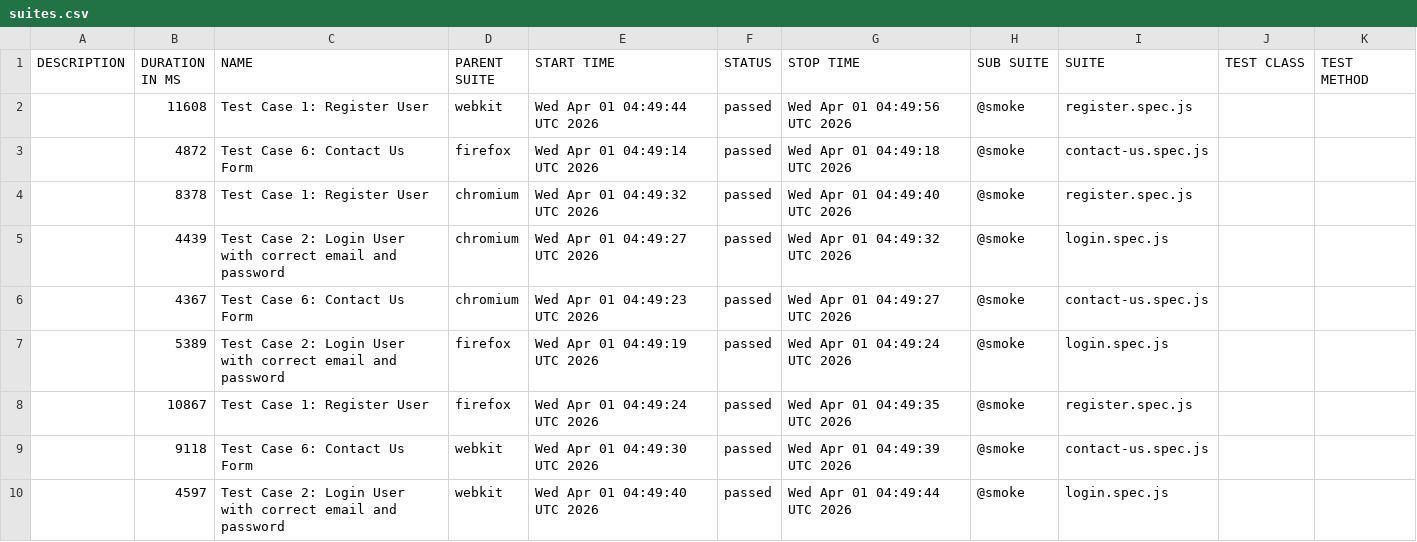
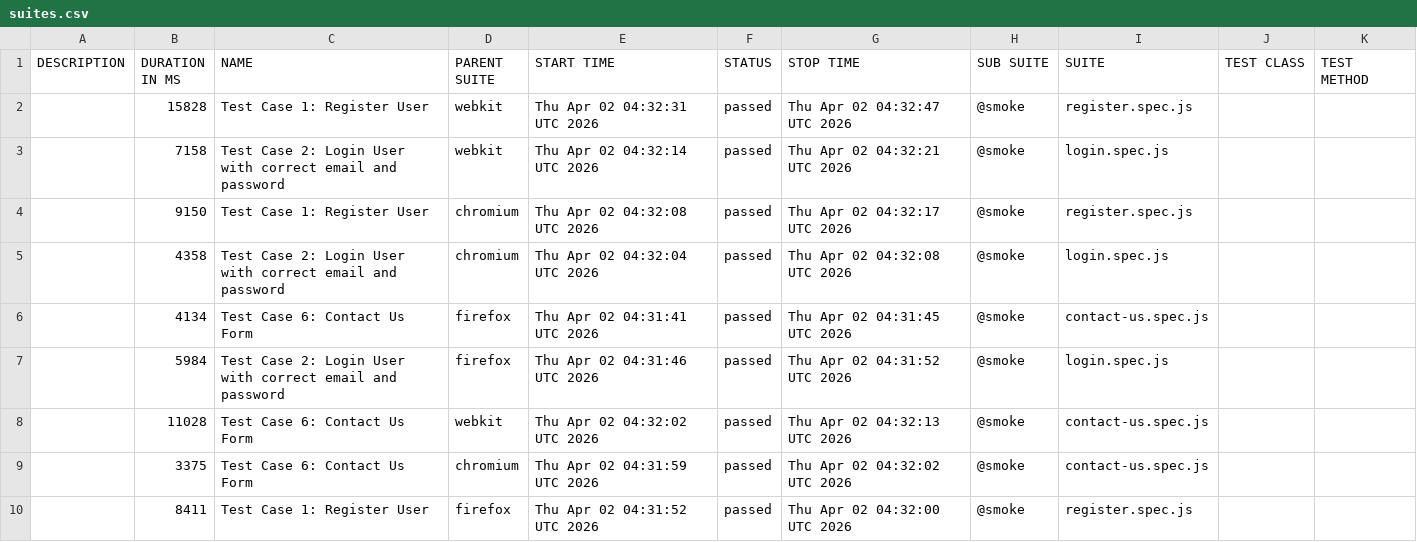
Before and after one commit to s3-qe-team/automation-playwright-project, a CSV file: data/suites.csv, drawn as a sheet.

```diff
--- a/data/suites.csv
+++ b/data/suites.csv
@@ -1,10 +1,10 @@
 "DESCRIPTION","DURATION IN MS","NAME","PARENT SUITE","START TIME","STATUS","STOP TIME","SUB SUITE","SUITE","TEST CLASS","TEST METHOD"
-"","11608","Test Case 1: Register User","webkit","Wed Apr 01 04:49:44 UTC 2026","passed","Wed Apr 01 04:49:56 UTC 2026","@smoke","register.spec.js","",""
-"","4872","Test Case 6: Contact Us Form","firefox","Wed Apr 01 04:49:14 UTC 2026","passed","Wed Apr 01 04:49:18 UTC 2026","@smoke","contact-us.spec.js","",""
-"","8378","Test Case 1: Register User","chromium","Wed Apr 01 04:49:32 UTC 2026","passed","Wed Apr 01 04:49:40 UTC 2026","@smoke","register.spec.js","",""
-"","4439","Test Case 2: Login User with correct email and password","chromium","Wed Apr 01 04:49:27 UTC 2026","passed","Wed Apr 01 04:49:32 UTC 2026","@smoke","login.spec.js","",""
-"","4367","Test Case 6: Contact Us Form","chromium","Wed Apr 01 04:49:23 UTC 2026","passed","Wed Apr 01 04:49:27 UTC 2026","@smoke","contact-us.spec.js","",""
-"","5389","Test Case 2: Login User with correct email and password","firefox","Wed Apr 01 04:49:19 UTC 2026","passed","Wed Apr 01 04:49:24 UTC 2026","@smoke","login.spec.js","",""
-"","10867","Test Case 1: Register User","firefox","Wed Apr 01 04:49:24 UTC 2026","passed","Wed Apr 01 04:49:35 UTC 2026","@smoke","register.spec.js","",""
-"","9118","Test Case 6: Contact Us Form","webkit","Wed Apr 01 04:49:30 UTC 2026","passed","Wed Apr 01 04:49:39 UTC 2026","@smoke","contact-us.spec.js","",""
-"","4597","Test Case 2: Login User with correct email and password","webkit","Wed Apr 01 04:49:40 UTC 2026","passed","Wed Apr 01 04:49:44 UTC 2026","@smoke","login.spec.js","",""
+"","15828","Test Case 1: Register User","webkit","Thu Apr 02 04:32:31 UTC 2026","passed","Thu Apr 02 04:32:47 UTC 2026","@smoke","register.spec.js","",""
+"","7158","Test Case 2: Login User with correct email and password","webkit","Thu Apr 02 04:32:14 UTC 2026","passed","Thu Apr 02 04:32:21 UTC 2026","@smoke","login.spec.js","",""
+"","9150","Test Case 1: Register User","chromium","Thu Apr 02 04:32:08 UTC 2026","passed","Thu Apr 02 04:32:17 UTC 2026","@smoke","register.spec.js","",""
+"","4358","Test Case 2: Login User with correct email and password","chromium","Thu Apr 02 04:32:04 UTC 2026","passed","Thu Apr 02 04:32:08 UTC 2026","@smoke","login.spec.js","",""
+"","4134","Test Case 6: Contact Us Form","firefox","Thu Apr 02 04:31:41 UTC 2026","passed","Thu Apr 02 04:31:45 UTC 2026","@smoke","contact-us.spec.js","",""
+"","5984","Test Case 2: Login User with correct email and password","firefox","Thu Apr 02 04:31:46 UTC 2026","passed","Thu Apr 02 04:31:52 UTC 2026","@smoke","login.spec.js","",""
+"","11028","Test Case 6: Contact Us Form","webkit","Thu Apr 02 04:32:02 UTC 2026","passed","Thu Apr 02 04:32:13 UTC 2026","@smoke","contact-us.spec.js","",""
+"","3375","Test Case 6: Contact Us Form","chromium","Thu Apr 02 04:31:59 UTC 2026","passed","Thu Apr 02 04:32:02 UTC 2026","@smoke","contact-us.spec.js","",""
+"","8411","Test Case 1: Register User","firefox","Thu Apr 02 04:31:52 UTC 2026","passed","Thu Apr 02 04:32:00 UTC 2026","@smoke","register.spec.js","",""
```
Also changed, not shown: 58 other files.
